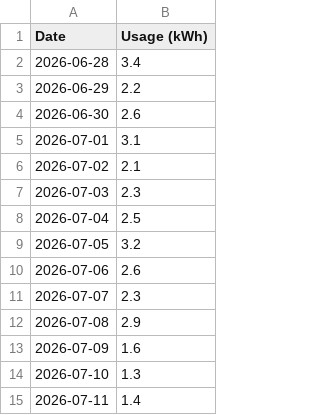
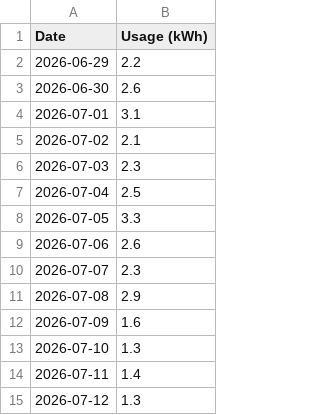
Before and after one commit to elelmokao/monitokyogas, a CSV file: backend/csv_store/electricity_2026-07.csv, drawn as a sheet.

```diff
--- a/backend/csv_store/electricity_2026-07.csv
+++ b/backend/csv_store/electricity_2026-07.csv
@@ -1,3 +1,2 @@
 Date,Usage (kWh)
-2026-06-28,3.4
 2026-06-29,2.2
@@ -8,3 +7,3 @@ Date,Usage (kWh)
 2026-07-04,2.5
-2026-07-05,3.2
+2026-07-05,3.3
 2026-07-06,2.6
@@ -15 +14,2 @@ Date,Usage (kWh)
 2026-07-11,1.4
+2026-07-12,1.3
```
